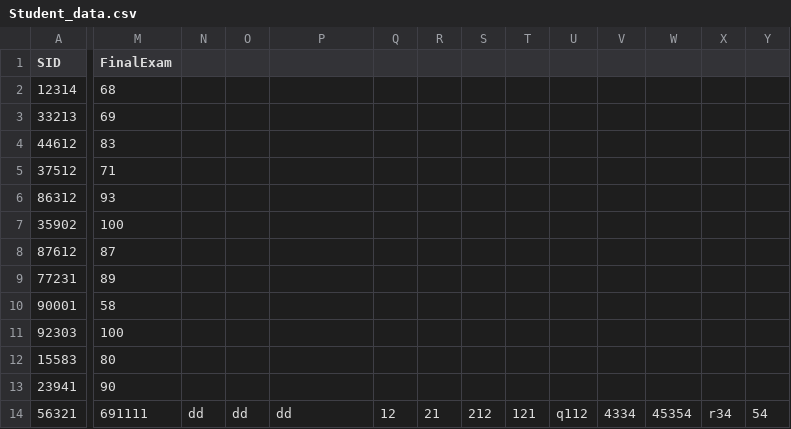
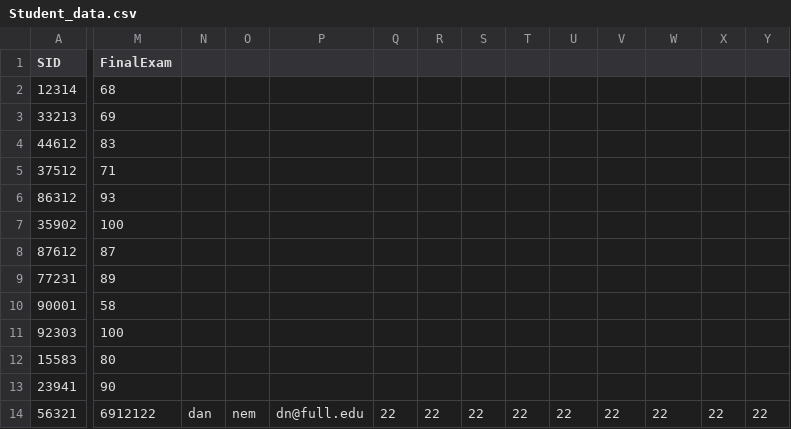
Before and after one commit to danyalnemati8/gradebookapp, a CSV file: Student_data.csv, drawn as a sheet; only a part is shown, gaps mark what is left out; the diff names each change by its address in the sheet, - before the commit and + after, or states it on an @@ line.

```diff
--- a/Student_data.csv
+++ b/Student_data.csv
-M14 (FinalExam): 691111
+M14 (FinalExam): 6912122
-N14: dd
+N14: dan
-O14: dd
+O14: nem
-P14: dd
+P14: dn@full.edu
-Q14: 12
+Q14: 22
-R14: 21
+R14: 22
-S14: 212
+S14: 22
-T14: 121
+T14: 22
-U14: q112
+U14: 22
-V14: 4334
+V14: 22
-W14: 45354
+W14: 22
-X14: r34
+X14: 22
-Y14: 54
+Y14: 22
```
Also changed, not shown: 1 other file.
